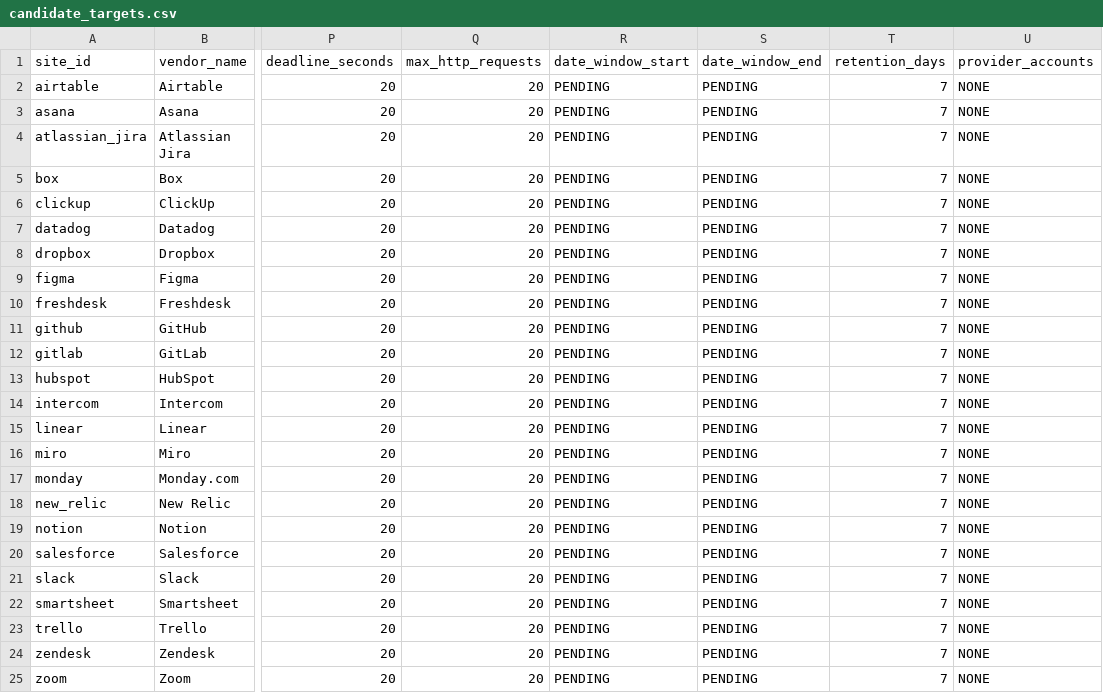
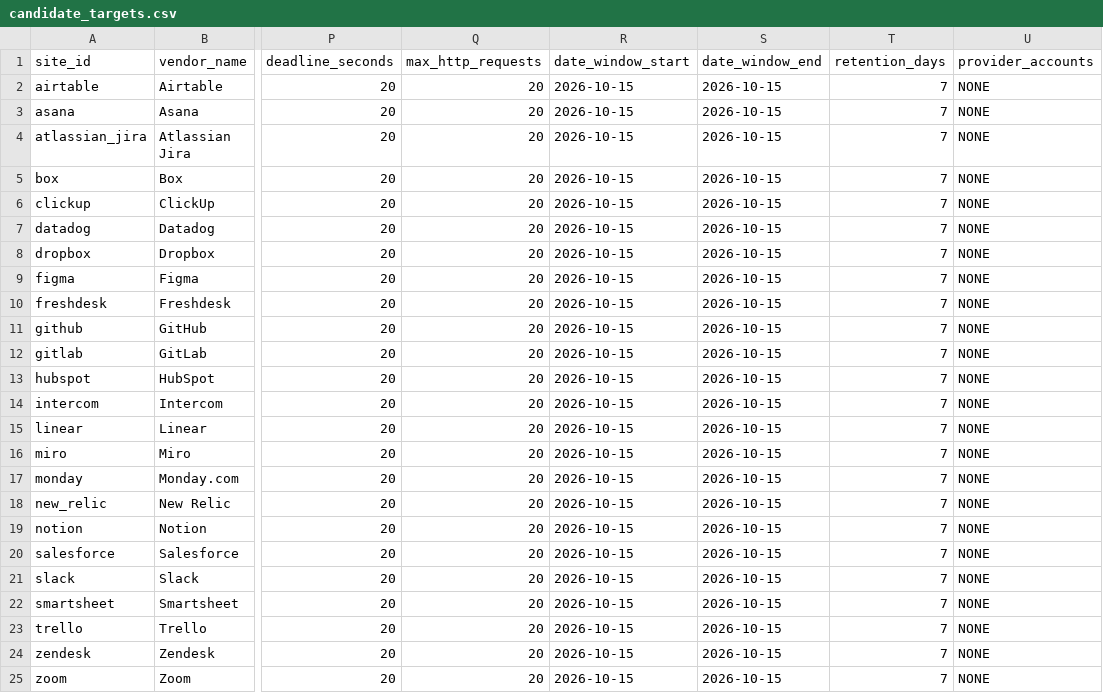
Before and after one commit to kunaldrafts25/scrapper, a CSV file: verified-extraction/benchmark/candidate_targets.csv, drawn as a sheet; only a part is shown, gaps mark what is left out; the diff names each change by its address in the sheet, - before the commit and + after, or states it on an @@ line.

Commit message:
docs: propose evaluation capture window

```diff
--- a/verified-extraction/benchmark/candidate_targets.csv
+++ b/verified-extraction/benchmark/candidate_targets.csv
-R2:R25 (date_window_start): PENDING
+R2:R25 (date_window_start): 2026-10-15
-S2:S25 (date_window_end): PENDING
+S2:S25 (date_window_end): 2026-10-15
```
Also changed, not shown: 2 other files.
